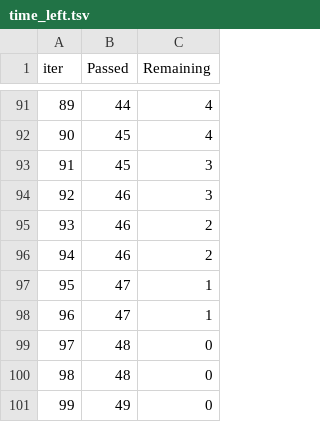
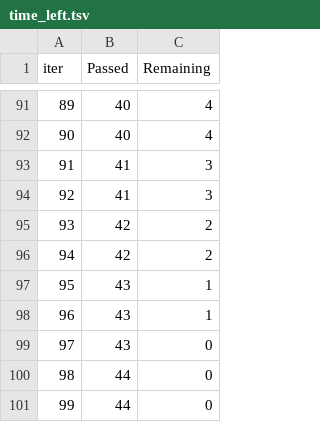
Before and after one commit to gagan05407/project_ml, a TSV file: catboost_info/time_left.tsv, drawn as a sheet; only a part is shown, gaps mark what is left out; the diff covers the shown part only.

```diff
--- a/catboost_info/time_left.tsv
+++ b/catboost_info/time_left.tsv
@@ -91,11 +91,11 @@ iter	Passed	Remaining
-89	44	4
-90	45	4
-91	45	3
-92	46	3
-93	46	2
-94	46	2
-95	47	1
-96	47	1
-97	48	0
-98	48	0
-99	49	0
+89	40	4
+90	40	4
+91	41	3
+92	41	3
+93	42	2
+94	42	2
+95	43	1
+96	43	1
+97	43	0
+98	44	0
+99	44	0
```
Also changed, not shown: 170 edited cells elsewhere in this file, 10 other files.
